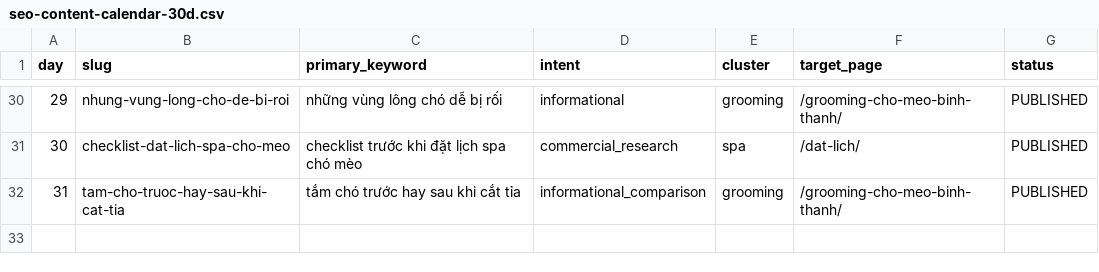
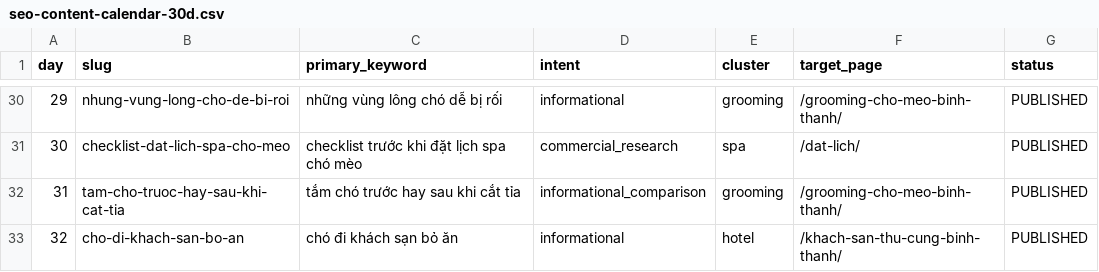
Before and after one commit to capquangfptminhlh/mimi, a CSV file: .website-os/evidence/seo-content-calendar-30d.csv, drawn as a sheet; only a part is shown, gaps mark what is left out.

Commit message:
seo: add dog hotel appetite topic to calendar

```diff
--- a/.website-os/evidence/seo-content-calendar-30d.csv
+++ b/.website-os/evidence/seo-content-calendar-30d.csv
@@ -32 +32,2 @@ day,slug,primary_keyword,intent,cluster,target_page,status
 31,tam-cho-truoc-hay-sau-khi-cat-tia,tắm chó trước hay sau khi cắt tỉa,informational_comparison,grooming,/grooming-cho-meo-binh-thanh/,PUBLISHED
+32,cho-di-khach-san-bo-an,chó đi khách sạn bỏ ăn,informational,hotel,/khach-san-thu-cung-binh-thanh/,PUBLISHED
```
